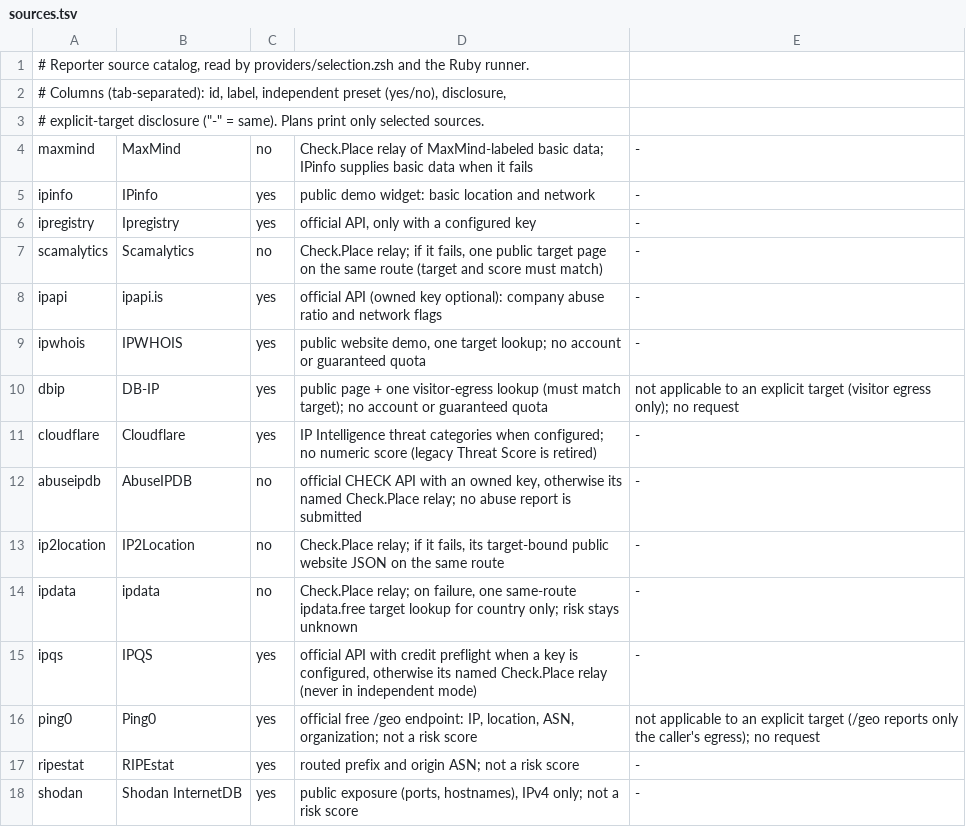
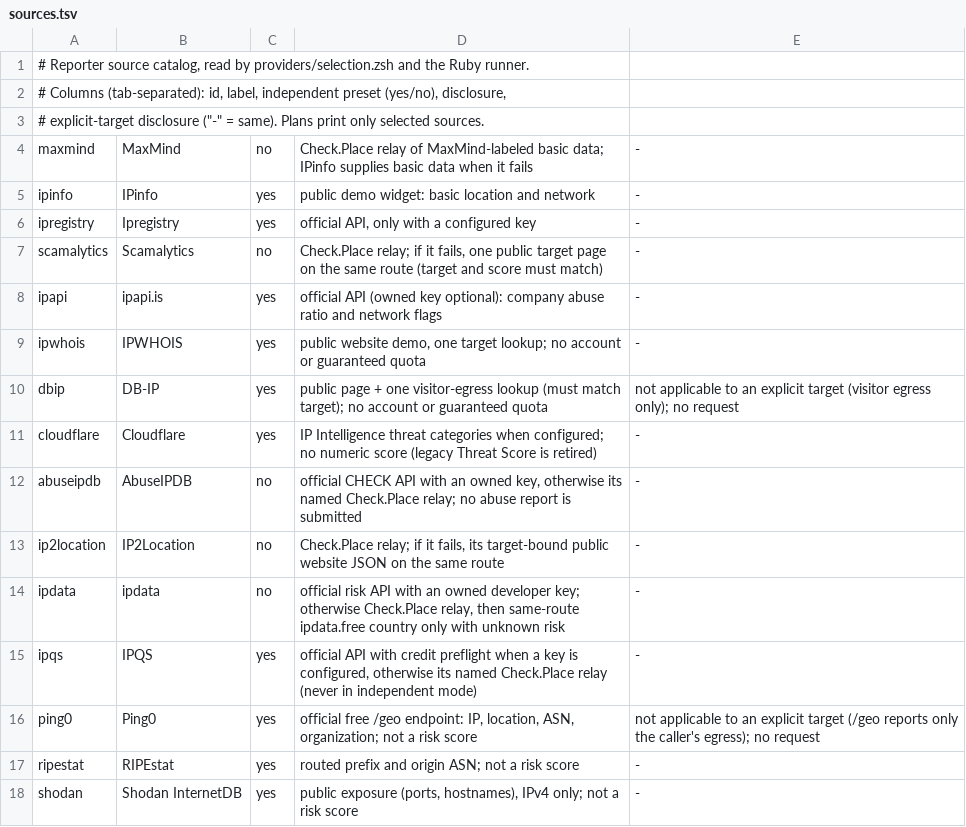
Before and after one commit to kratoszmx/ip-quality, a TSV file: providers/sources.tsv, drawn as a sheet.

Commit message:
Restore ipdata risk queries with an owned free developer key

```diff
--- a/providers/sources.tsv
+++ b/providers/sources.tsv
@@ -13,3 +13,3 @@ abuseipdb	AbuseIPDB	no	official CHECK API with an owned key, otherwise its named
 ip2location	IP2Location	no	Check.Place relay; if it fails, its target-bound public website JSON on the same route	-
-ipdata	ipdata	no	Check.Place relay; on failure, one same-route ipdata.free target lookup for country only; risk stays unknown	-
+ipdata	ipdata	no	official risk API with an owned developer key; otherwise Check.Place relay, then same-route ipdata.free country only with unknown risk	-
 ipqs	IPQS	yes	official API with credit preflight when a key is configured, otherwise its named Check.Place relay (never in independent mode)	-
```
Also changed, not shown: 21 other files.
